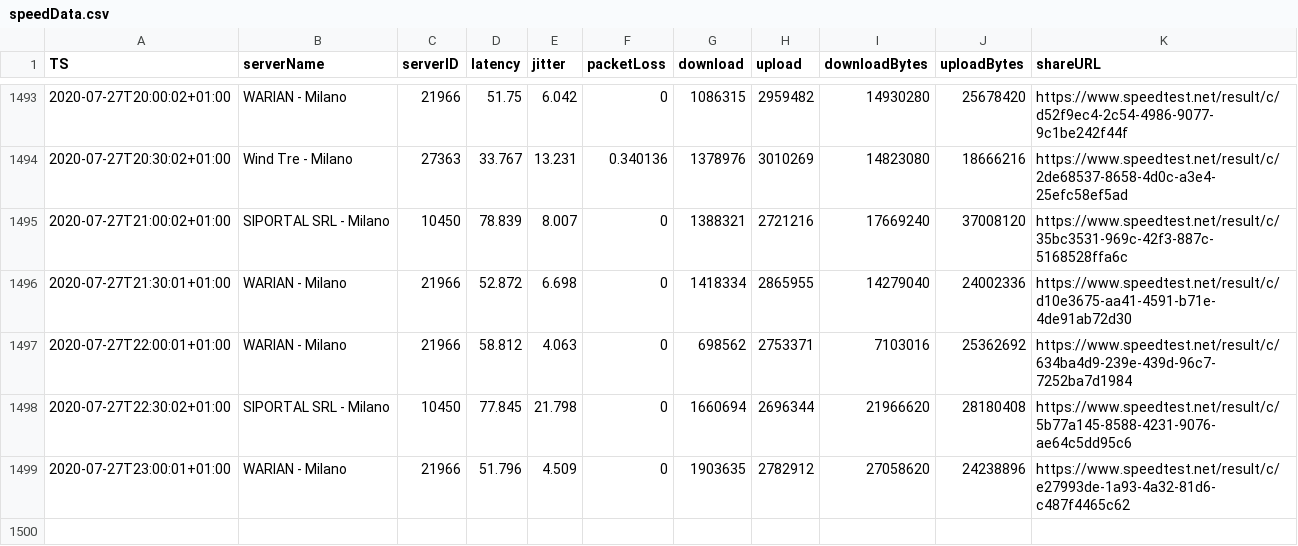
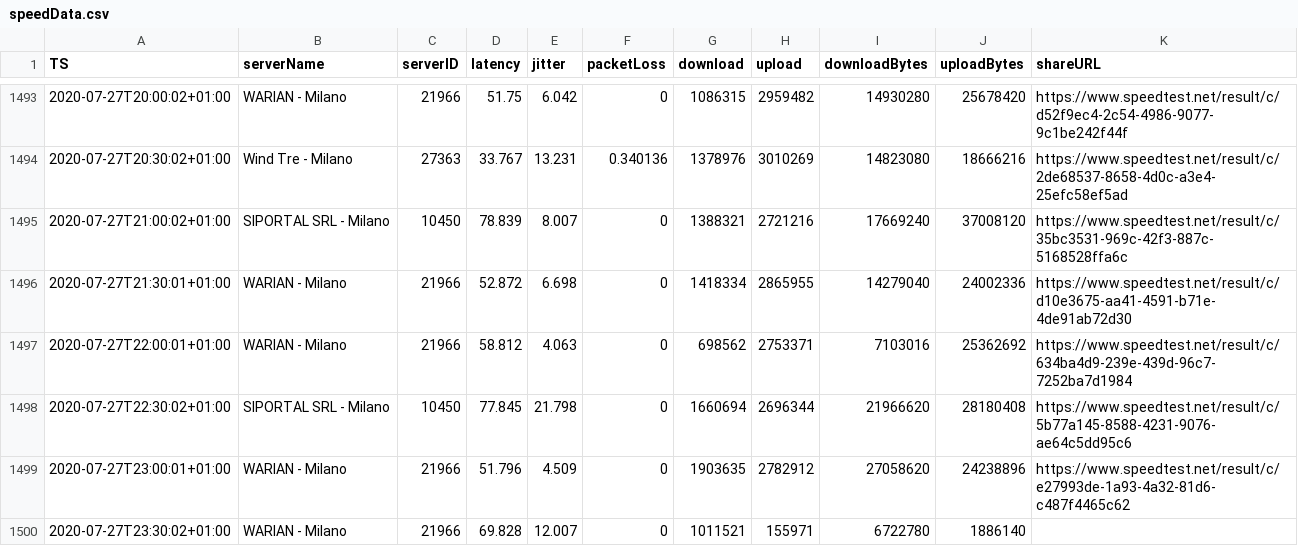
Before and after one commit to mauriziopapini/datalog, a CSV file: speedData.csv, drawn as a sheet; only a part is shown, gaps mark what is left out; the diff names each change by its address in the sheet, - before the commit and + after, or states it on an @@ line.

Commit message:
upd

```diff
--- a/speedData.csv
+++ b/speedData.csv
+row 1500: 2020-07-27T23:30:02+01:00 | WARIAN - Milano | 21966 | 69.828 | 12.007 | 0 | 1011521 | 155971 | 6722780 | 1886140
```
